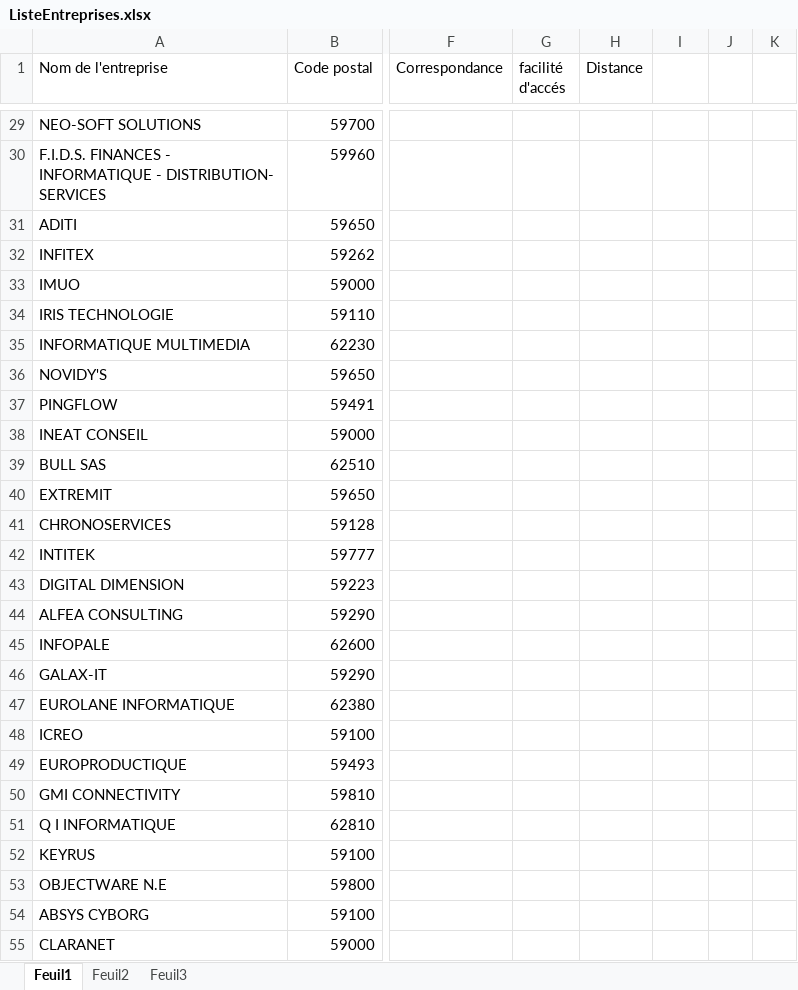
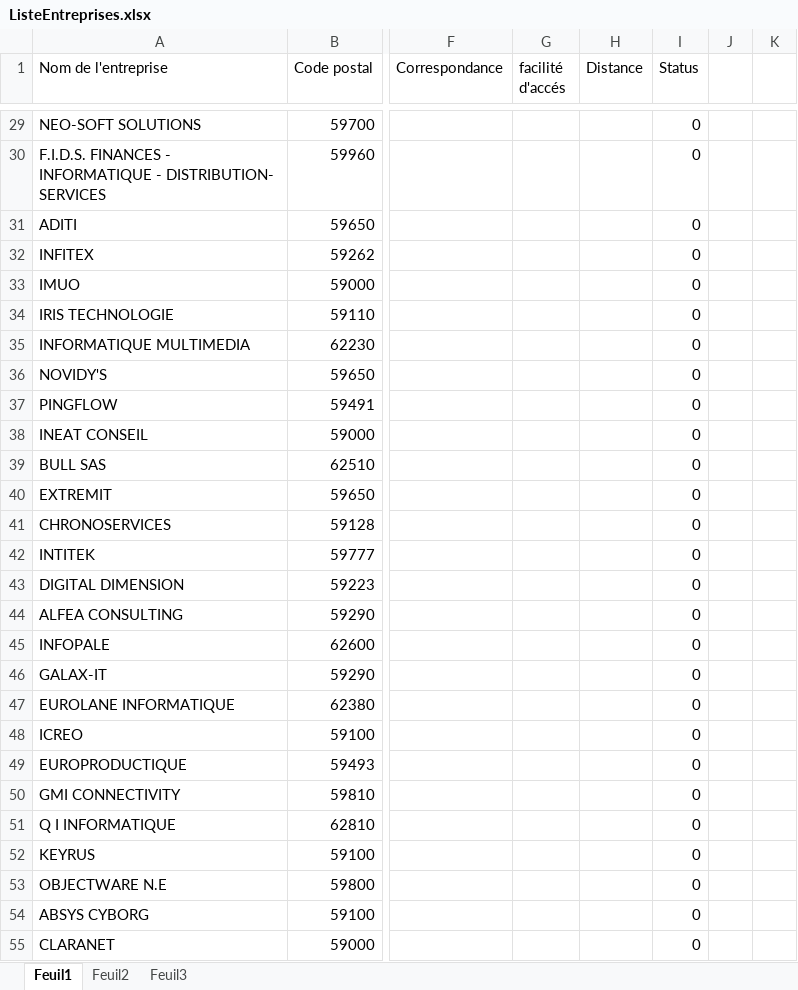
Before and after one commit to DelaliauxFlorent/AFPA_CDA, an Excel workbook: CV/ListeEntreprises.xlsx, sheet Feuil1, drawn as a sheet; only a part is shown, gaps mark what is left out; values as stored, in another font and other column widths than the file's, no borders; conditional formats and table styles not drawn; the diff covers the shown part only; the diff names each change by its address in the sheet, - before the commit and + after, or states it on an @@ line.

```diff
--- a/CV/ListeEntreprises.xlsx (sheet Feuil1)
+++ b/CV/ListeEntreprises.xlsx (sheet Feuil1)
-I1: (empty)
+I1: Status
-I29:I55 (Status): (empty)
+I29:I55 (Status): 0
```
Also changed, not shown: 219 edited cells elsewhere in this sheet.
